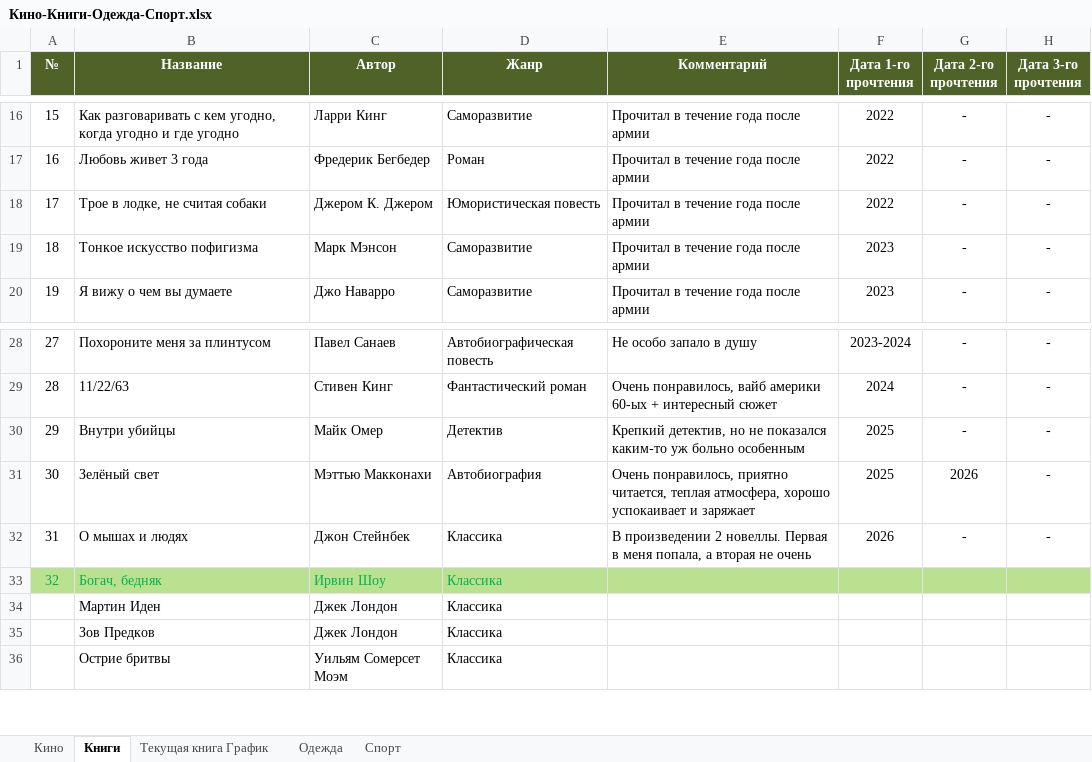
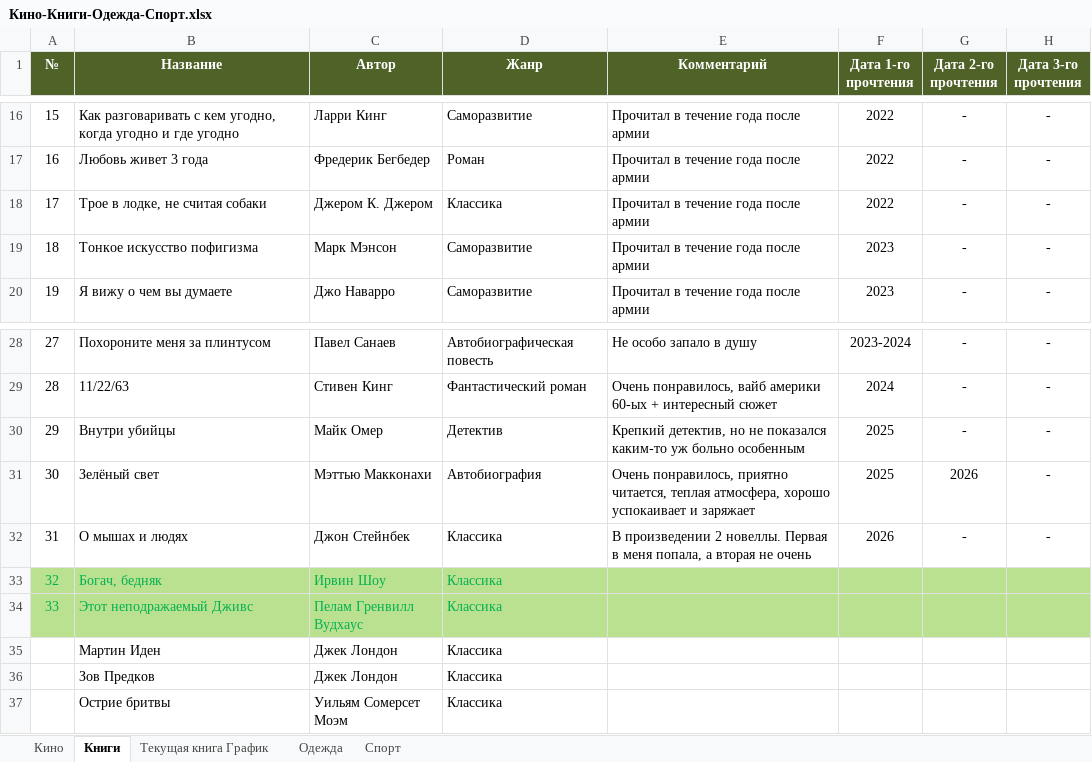
Before and after one commit to EugenySobyanin/Repository_1, an Excel workbook: Другое/Кино-Книги-Одежда-Спорт.xlsx, sheet Книги, drawn as a sheet; only a part is shown, gaps mark what is left out; values as stored, in another font and other column widths than the file's, no borders; the diff names each change by its address in the sheet, - before the commit and + after, or states it on an @@ line.

```diff
--- a/Другое/Кино-Книги-Одежда-Спорт.xlsx (sheet Книги)
+++ b/Другое/Кино-Книги-Одежда-Спорт.xlsx (sheet Книги)
-D18 (Жанр): Юмористическая повесть
+D18 (Жанр): Классика
+row 34: 33 | Этот неподражаемый Дживс | Пелам Гренвилл Вудхаус | Классика
```
Also changed, not shown: Другое/2026/Доходы-Расходы_copy.xlsx, Другое/2026/Доходы.xlsx, 4 other files.
